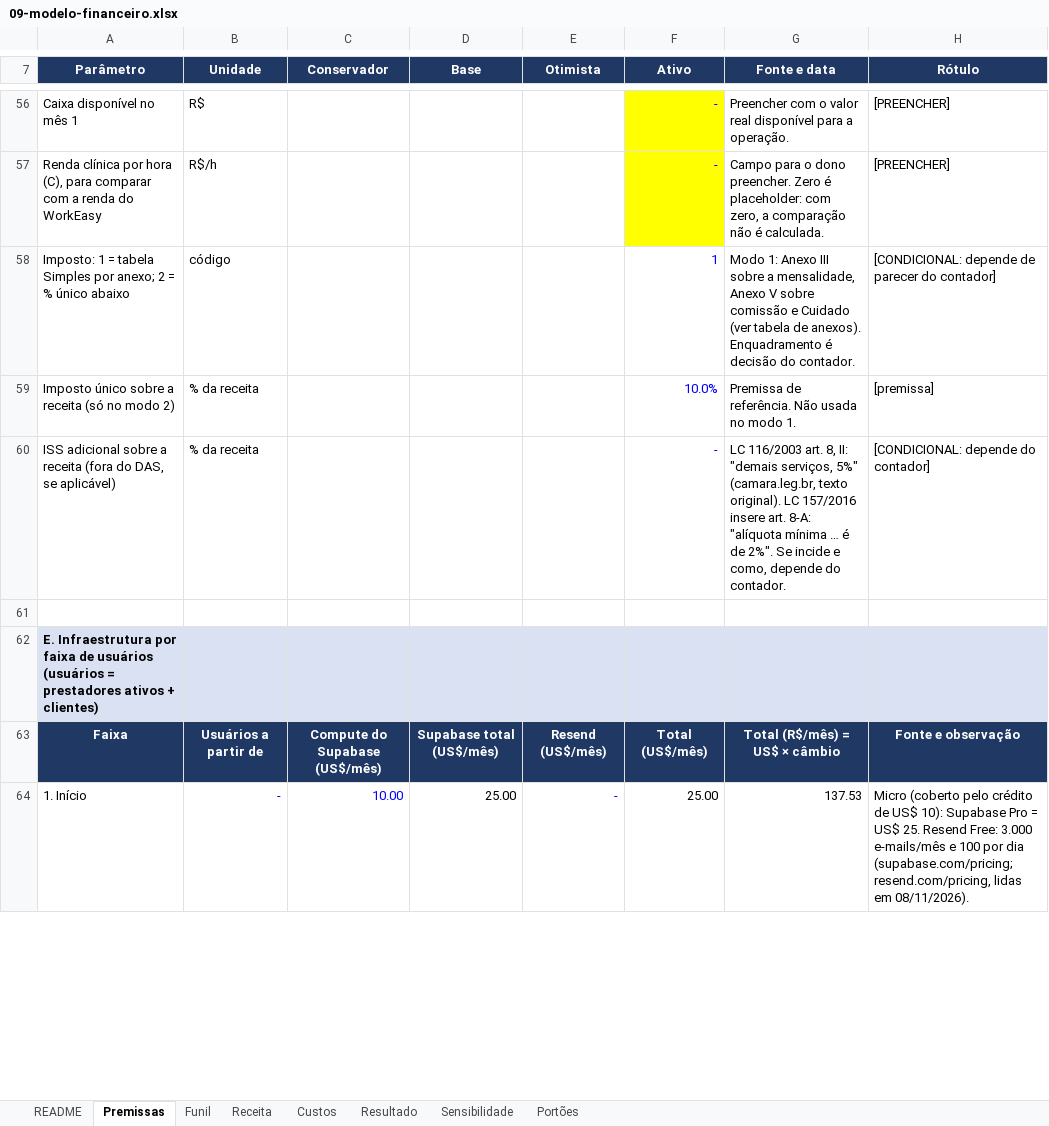
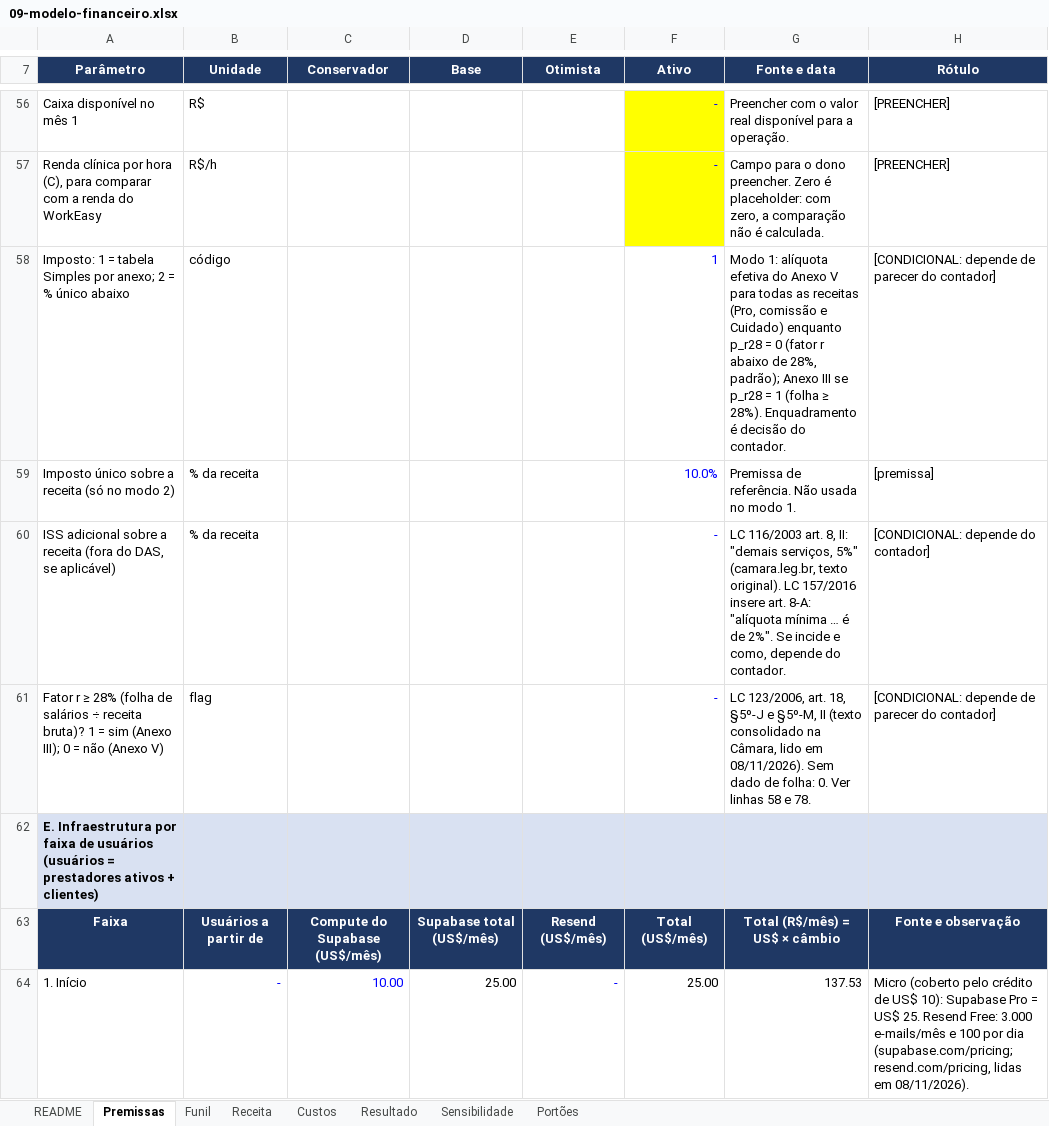
Before and after one commit to drguilhermecapel/Work-Easy, an Excel workbook: apps/web/docs/operacao/09-modelo-financeiro.xlsx, sheet Premissas, drawn as a sheet; only a part is shown, gaps mark what is left out; values as stored, in another font and other column widths than the file's, no borders; the diff covers the shown part only; the diff names each change by its address in the sheet, - before the commit and + after, or states it on an @@ line.

```diff
--- a/apps/web/docs/operacao/09-modelo-financeiro.xlsx (sheet Premissas)
+++ b/apps/web/docs/operacao/09-modelo-financeiro.xlsx (sheet Premissas)
-G58 (Fonte e data): Modo 1: Anexo III sobre a mensalidade, Anexo V sobre comissão e Cuidado (ver tabela de anexos). Enquadramento é…
+G58 (Fonte e data): Modo 1: alíquota efetiva do Anexo V para todas as receitas (Pro, comissão e Cuidado) enquanto p_r28 = 0 (fator r abaixo de 28%, padrão); Anexo III se p_r28 = 1 (folha ≥ 28%). Enquadramento é…
-row 61: (empty)
+row 61: Fator r ≥ 28% (folha de salários ÷ receita bruta)? 1 = sim (Anexo III); 0 = não (Anexo V) | flag |  |  |  | - | LC 123/2006, art. 18, §5º-J e §5º-M, II (texto consolidado na Câmara, lido em 08/11/2026). Sem dado de folha: 0. Ver linhas 58 e 78. | [CONDICIONAL: depende de parecer do contador]
```
Also changed, not shown: 17 edited cells elsewhere in this sheet, sheet Resultado, sheet Custos, sheet Portões, sheet README, sheet Sensibilidade, formulas that keep their value, 5 other files.
